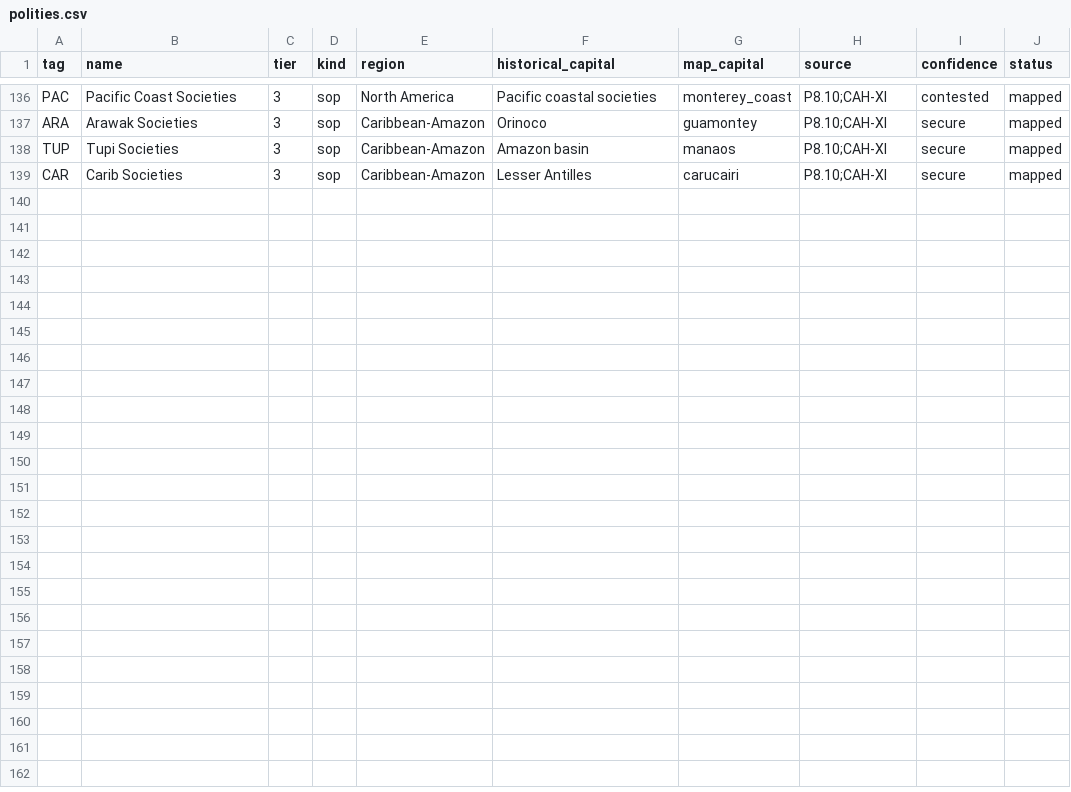
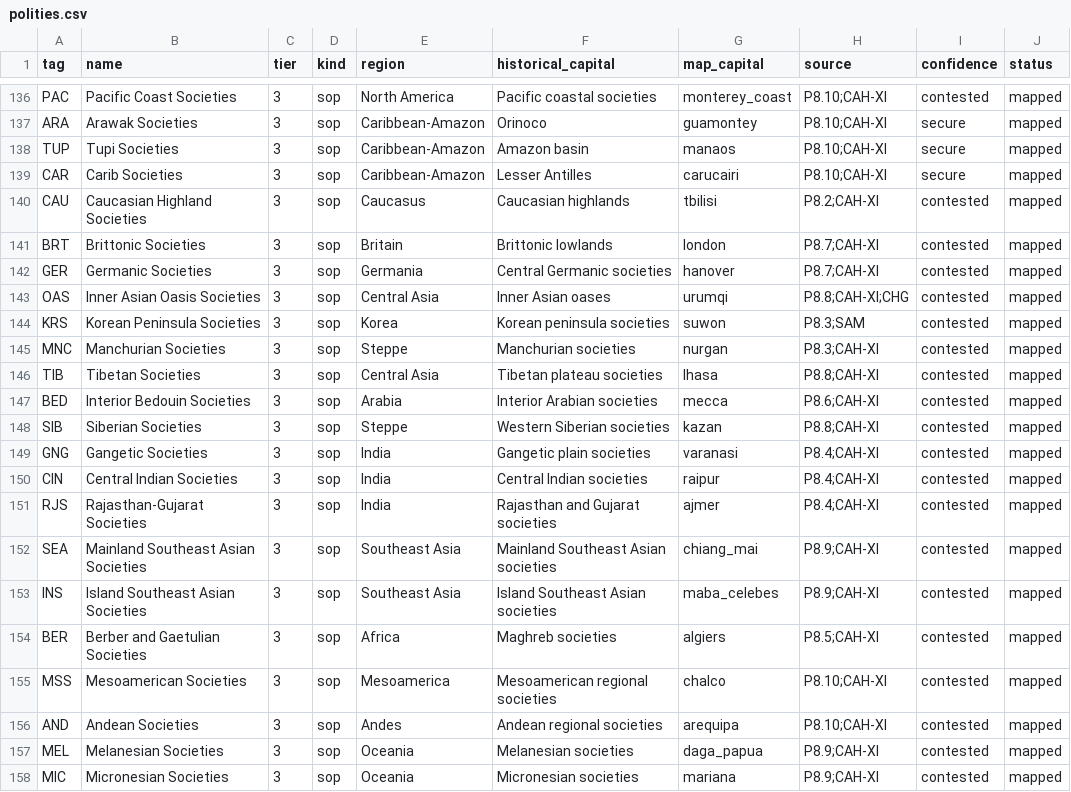
Before and after one commit to Rockydo/antiqvitas, a CSV file: docs/world_1ad/polities.csv, drawn as a sheet; only a part is shown, gaps mark what is left out; the diff names each change by its address in the sheet, - before the commit and + after, or states it on an @@ line.

```diff
--- a/docs/world_1ad/polities.csv
+++ b/docs/world_1ad/polities.csv
+row 140: CAU | Caucasian Highland Societies | 3 | sop | Caucasus | Caucasian highlands | tbilisi | P8.2;CAH-XI | contested | mapped
+row 141: BRT | Brittonic Societies | 3 | sop | Britain | Brittonic lowlands | london | P8.7;CAH-XI | contested | mapped
+row 142: GER | Germanic Societies | 3 | sop | Germania | Central Germanic societies | hanover | P8.7;CAH-XI | contested | mapped
+row 143: OAS | Inner Asian Oasis Societies | 3 | sop | Central Asia | Inner Asian oases | urumqi | P8.8;CAH-XI;CHG | contested | mapped
+row 144: KRS | Korean Peninsula Societies | 3 | sop | Korea | Korean peninsula societies | suwon | P8.3;SAM | contested | mapped
+row 145: MNC | Manchurian Societies | 3 | sop | Steppe | Manchurian societies | nurgan | P8.3;CAH-XI | contested | mapped
+row 146: TIB | Tibetan Societies | 3 | sop | Central Asia | Tibetan plateau societies | lhasa | P8.8;CAH-XI | contested | mapped
+row 147: BED | Interior Bedouin Societies | 3 | sop | Arabia | Interior Arabian societies | mecca | P8.6;CAH-XI | contested | mapped
+row 148: SIB | Siberian Societies | 3 | sop | Steppe | Western Siberian societies | kazan | P8.8;CAH-XI | contested | mapped
+row 149: GNG | Gangetic Societies | 3 | sop | India | Gangetic plain societies | varanasi | P8.4;CAH-XI | contested | mapped
+row 150: CIN | Central Indian Societies | 3 | sop | India | Central Indian societies | raipur | P8.4;CAH-XI | contested | mapped
+row 151: RJS | Rajasthan-Gujarat Societies | 3 | sop | India | Rajasthan and Gujarat societies | ajmer | P8.4;CAH-XI | contested | mapped
+row 152: SEA | Mainland Southeast Asian Societies | 3 | sop | Southeast Asia | Mainland Southeast Asian societies | chiang_mai | P8.9;CAH-XI | contested | mapped
+row 153: INS | Island Southeast Asian Societies | 3 | sop | Southeast Asia | Island Southeast Asian societies | maba_celebes | P8.9;CAH-XI | contested | mapped
+row 154: BER | Berber and Gaetulian Societies | 3 | sop | Africa | Maghreb societies | algiers | P8.5;CAH-XI | contested | mapped
+row 155: MSS | Mesoamerican Societies | 3 | sop | Mesoamerica | Mesoamerican regional societies | chalco | P8.10;CAH-XI | contested | mapped
+row 156: AND | Andean Societies | 3 | sop | Andes | Andean regional societies | arequipa | P8.10;CAH-XI | contested | mapped
+row 157: MEL | Melanesian Societies | 3 | sop | Oceania | Melanesian societies | daga_papua | P8.9;CAH-XI | contested | mapped
+row 158: MIC | Micronesian Societies | 3 | sop | Oceania | Micronesian societies | mariana | P8.9;CAH-XI | contested | mapped
```
Also changed, not shown: docs/world_1ad/capital_candidates.csv, docs/world_1ad/ownership_areas.csv, 23 other files.
